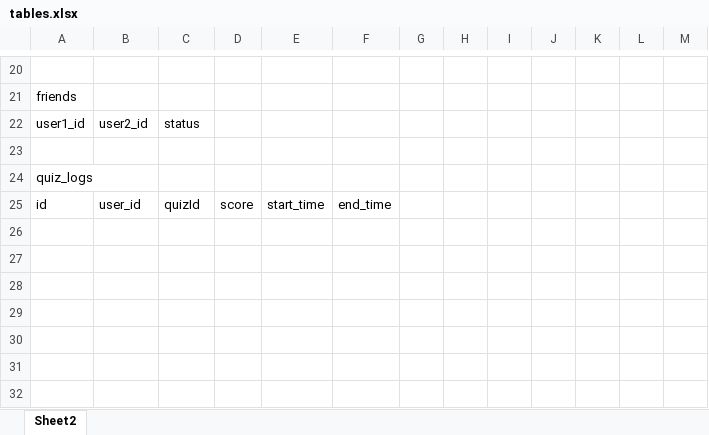
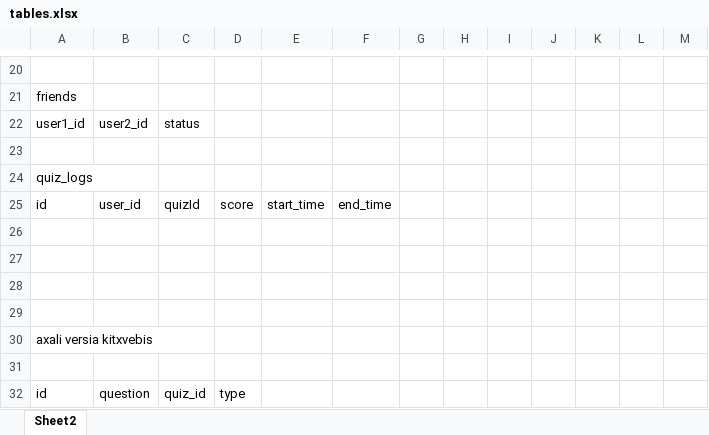
Before and after one commit to RS200MT/Quiz, an Excel workbook: tables.xlsx, sheet Sheet2, drawn as a sheet; only a part is shown, gaps mark what is left out; values as stored, in another font and other column widths than the file's, no borders; the diff names each change by its address in the sheet, - before the commit and + after, or states it on an @@ line.

```diff
--- a/tables.xlsx (sheet Sheet2)
+++ b/tables.xlsx (sheet Sheet2)
+row 26: (empty)
+row 27: (empty)
+row 28: (empty)
+row 29: (empty)
+row 30: axali versia kitxvebis
+row 31: (empty)
+row 32: id | question | quiz_id | type
```
Also changed, not shown: 1 other file.
